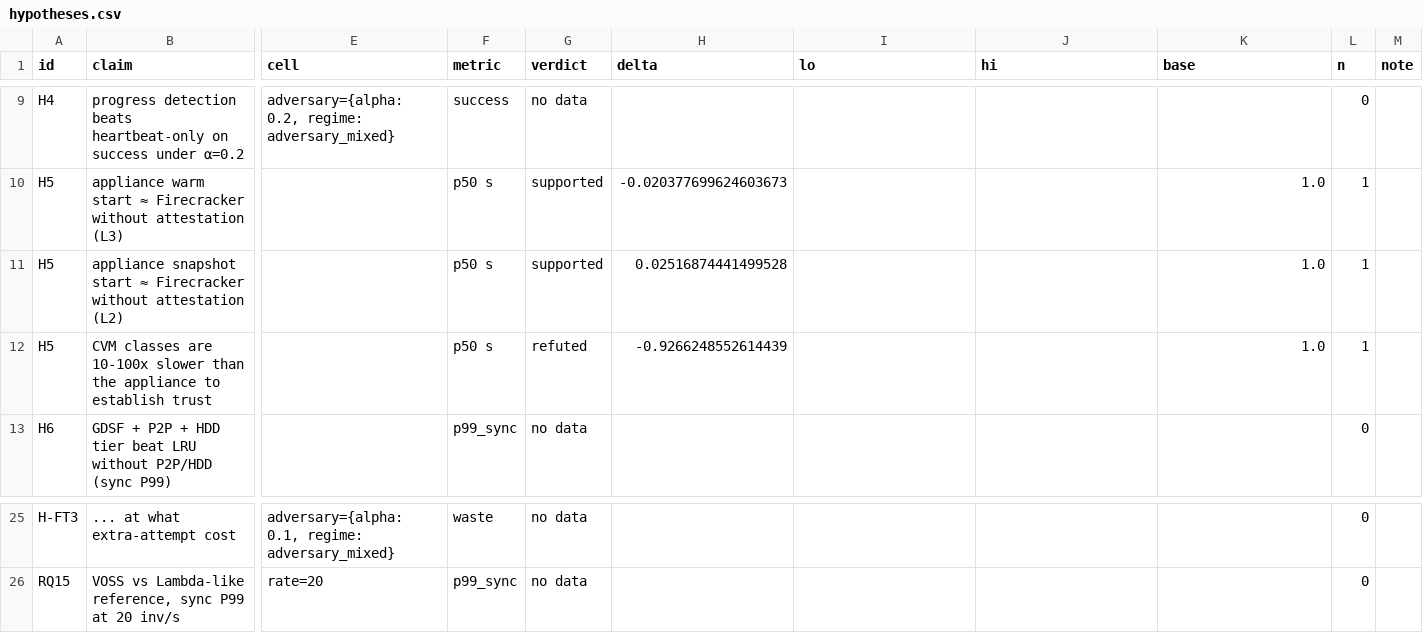
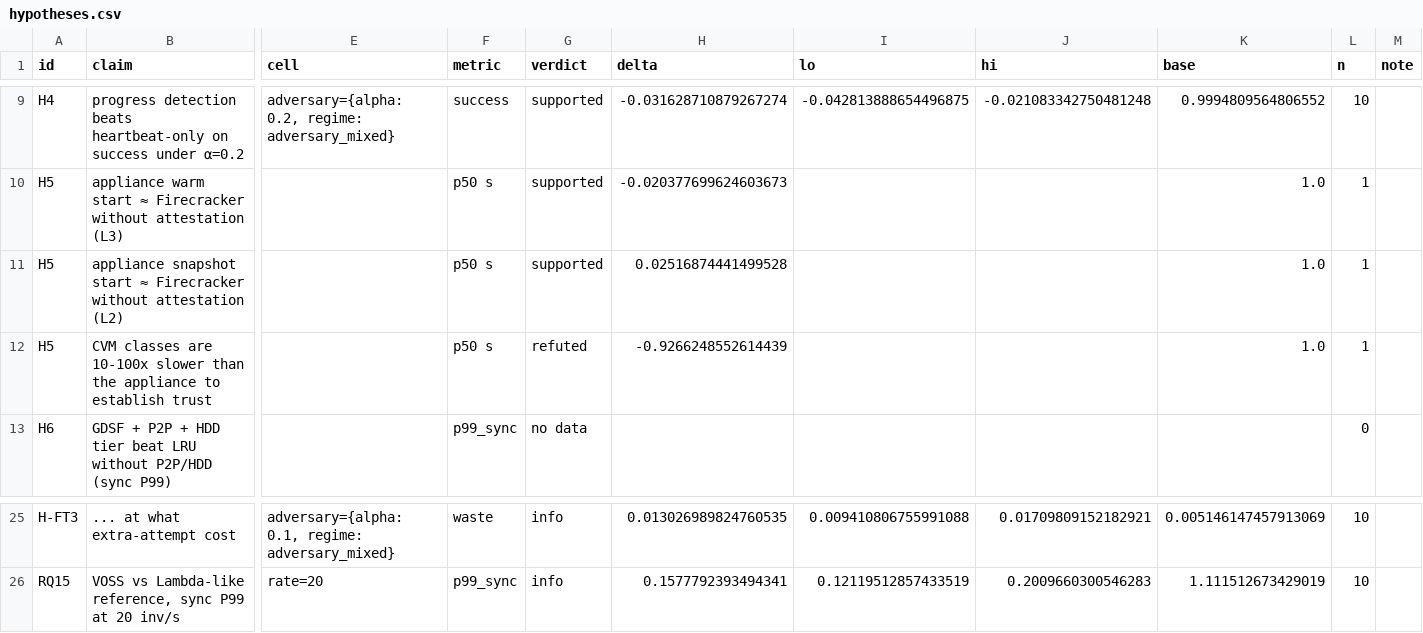
Before and after one commit to aalhadsawane/VOSS, a CSV file: paper/tables/hypotheses.csv, drawn as a sheet; only a part is shown, gaps mark what is left out; the diff covers the shown part only; the diff names each change by its address in the sheet, - before the commit and + after, or states it on an @@ line.

```diff
--- a/paper/tables/hypotheses.csv
+++ b/paper/tables/hypotheses.csv
-G9 (verdict): no data
+G9 (verdict): supported
-H9 (delta): (empty)
+H9 (delta): -0.031628710879267274
-I9 (lo): (empty)
+I9 (lo): -0.042813888654496875
-J9 (hi): (empty)
+J9 (hi): -0.021083342750481248
-K9 (base): (empty)
+K9 (base): 0.9994809564806552
-L9 (n): 0
+L9 (n): 10
-G25:G26 (verdict): no data
+G25:G26 (verdict): info
-H25 (delta): (empty)
+H25 (delta): 0.013026989824760535
-I25 (lo): (empty)
+I25 (lo): 0.009410806755991088
-J25 (hi): (empty)
+J25 (hi): 0.01709809152182921
-K25 (base): (empty)
+K25 (base): 0.005146147457913069
-L25:L26 (n): 0
+L25:L26 (n): 10
-H26 (delta): (empty)
+H26 (delta): 0.1577792393494341
-I26 (lo): (empty)
+I26 (lo): 0.12119512857433519
-J26 (hi): (empty)
+J26 (hi): 0.2009660300546283
-K26 (base): (empty)
+K26 (base): 1.111512673429019
```
Also changed, not shown: 76 edited cells elsewhere in this file, paper/tables/E23.csv, 25 other files.
